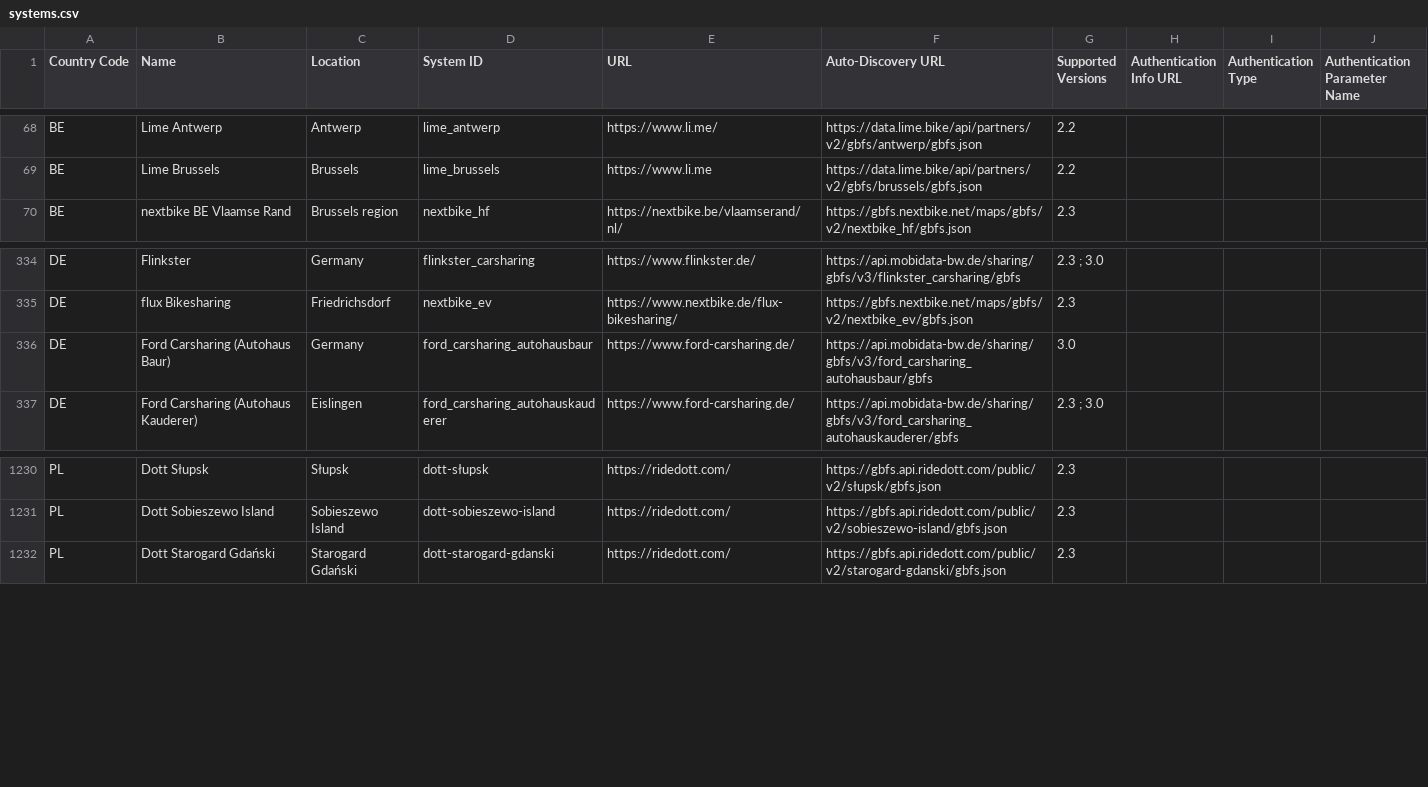
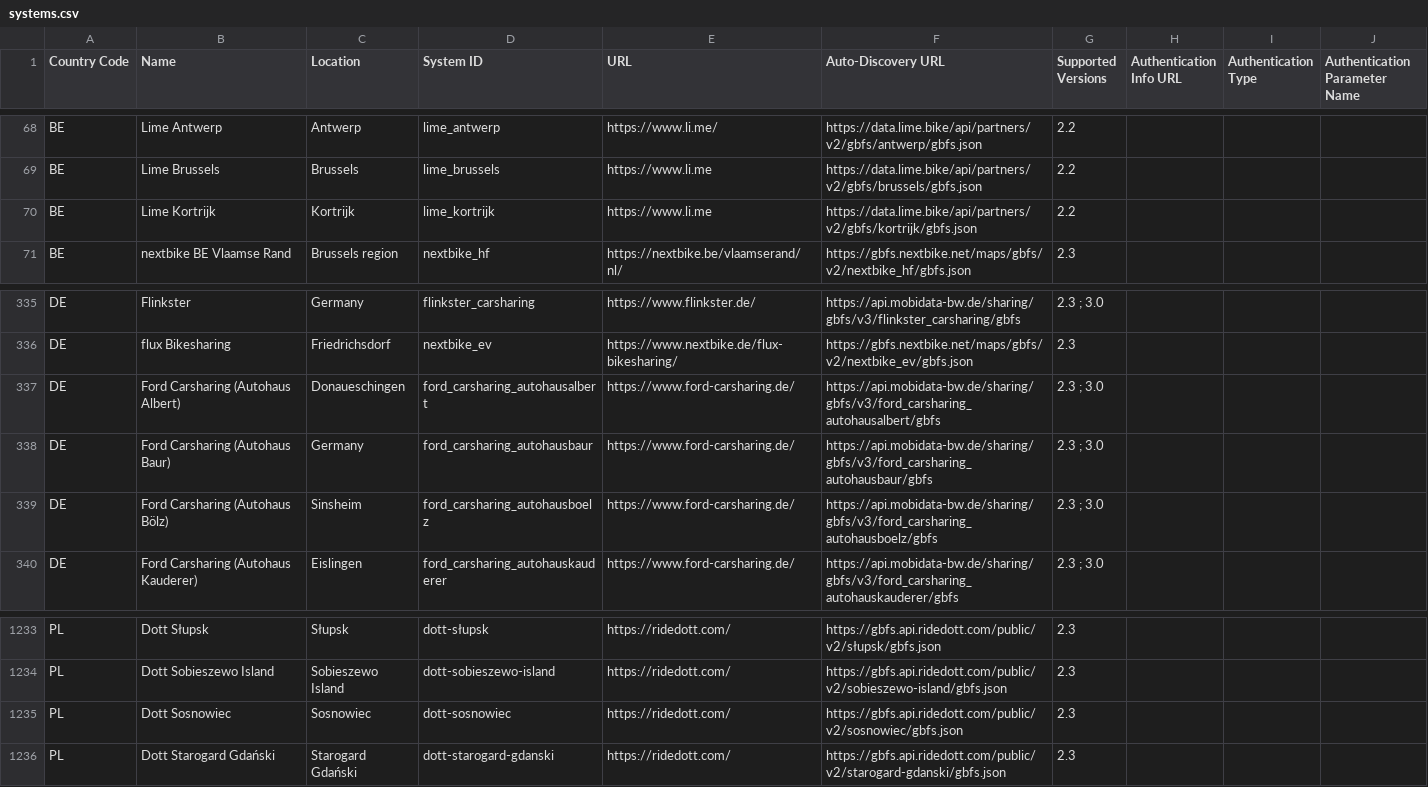
Before and after one commit to MobilityData/gbfs, a CSV file: systems.csv, drawn as a sheet; only a part is shown, gaps mark what is left out.

Commit message:
Add 4 feeds from Dott, Ford and Lime in BE, DE and PL (#884)
* Add 2 feeds from Ford in DE

* Add 1 feed from Dott in PL

* Add 1 feed from Lime in BE

```diff
--- a/systems.csv
+++ b/systems.csv
@@ -69,2 +69,3 @@ BE,Lime Antwerp,Antwerp,lime_antwerp,https://www.li.me/,https://data.lime.bike/a
 BE,Lime Brussels,Brussels,lime_brussels,https://www.li.me,https://data.lime.bike/api/partners/v2/gbfs/brussels/gbfs.json,2.2,,,
+BE,Lime Kortrijk,Kortrijk,lime_kortrijk,https://www.li.me,https://data.lime.bike/api/partners/v2/gbfs/kortrijk/gbfs.json,2.2,,,
 BE,nextbike BE Vlaamse Rand,Brussels region,nextbike_hf,https://nextbike.be/vlaamserand/nl/,https://gbfs.nextbike.net/maps/gbfs/v2/nextbike_hf/gbfs.json,2.3,,,
@@ -335,3 +336,5 @@ DE,Flinkster,Germany,flinkster_carsharing,https://www.flinkster.de/,https://api.
 DE,flux Bikesharing,Friedrichsdorf,nextbike_ev,https://www.nextbike.de/flux-bikesharing/,https://gbfs.nextbike.net/maps/gbfs/v2/nextbike_ev/gbfs.json,2.3,,,
-DE,Ford Carsharing (Autohaus Baur),Germany,ford_carsharing_autohausbaur,https://www.ford-carsharing.de/,https://api.mobidata-bw.de/sharing/gbfs/v3/ford_carsharing_autohausbaur/gbfs,3.0,,,
+DE,Ford Carsharing (Autohaus Albert),Donaueschingen,ford_carsharing_autohausalbert,https://www.ford-carsharing.de/,https://api.mobidata-bw.de/sharing/gbfs/v3/ford_carsharing_autohausalbert/gbfs,2.3 ; 3.0,,,
+DE,Ford Carsharing (Autohaus Baur),Germany,ford_carsharing_autohausbaur,https://www.ford-carsharing.de/,https://api.mobidata-bw.de/sharing/gbfs/v3/ford_carsharing_autohausbaur/gbfs,2.3 ; 3.0,,,
+DE,Ford Carsharing (Autohaus Bölz),Sinsheim,ford_carsharing_autohausboelz,https://www.ford-carsharing.de/,https://api.mobidata-bw.de/sharing/gbfs/v3/ford_carsharing_autohausboelz/gbfs,2.3 ; 3.0,,,
 DE,Ford Carsharing (Autohaus Kauderer),Eislingen,ford_carsharing_autohauskauderer,https://www.ford-carsharing.de/,https://api.mobidata-bw.de/sharing/gbfs/v3/ford_carsharing_autohauskauderer/gbfs,2.3 ; 3.0,,,
@@ -1231,2 +1234,3 @@ PL,Dott Słupsk,Słupsk,dott-słupsk,https://ridedott.com/,https://gbfs.api.ride
 PL,Dott Sobieszewo Island,Sobieszewo Island,dott-sobieszewo-island,https://ridedott.com/,https://gbfs.api.ridedott.com/public/v2/sobieszewo-island/gbfs.json,2.3,,,
+PL,Dott Sosnowiec,Sosnowiec,dott-sosnowiec,https://ridedott.com/,https://gbfs.api.ridedott.com/public/v2/sosnowiec/gbfs.json,2.3,,,
 PL,Dott Starogard Gdański,Starogard Gdański,dott-starogard-gdanski,https://ridedott.com/,https://gbfs.api.ridedott.com/public/v2/starogard-gdanski/gbfs.json,2.3,,,
```
